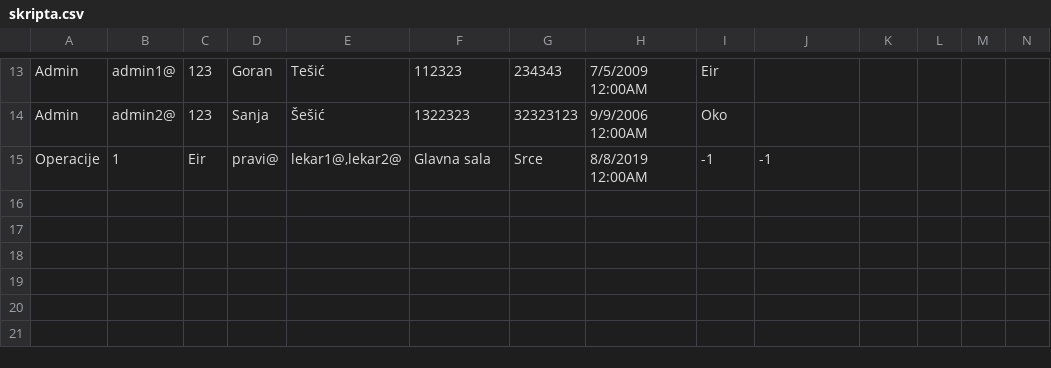
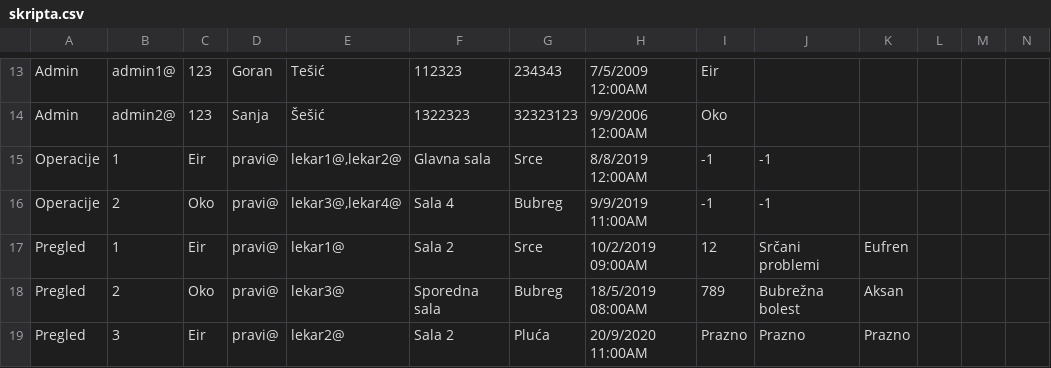
Before and after one commit to JovanCorilic/eir, a CSV file: skripta.csv, drawn as a sheet; only a part is shown, gaps mark what is left out; rows hold the shown columns only; the diff names each change by its address in the sheet, - before the commit and + after, or states it on an @@ line.

Commit message:
Dodato u skriptu primeri za preglede

```diff
--- a/skripta.csv
+++ b/skripta.csv
+row 16: Operacije | 2 | Oko | pravi@ | lekar3@,lekar4@ | Sala 4 | Bubreg | 9/9/2019 11:00AM | -1 | -1
+row 17: Pregled | 1 | Eir | pravi@ | lekar1@ | Sala 2 | Srce | 10/2/2019 09:00AM | 12 | Srčani problemi | Eufren
+row 18: Pregled | 2 | Oko | pravi@ | lekar3@ | Sporedna sala | Bubreg | 18/5/2019 08:00AM | 789 | Bubrežna bolest | Aksan
+row 19: Pregled | 3 | Eir | pravi@ | lekar2@ | Sala 2 | Pluća | 20/9/2020 11:00AM | Prazno | Prazno | Prazno
```
Also changed, not shown: 1 other file.
